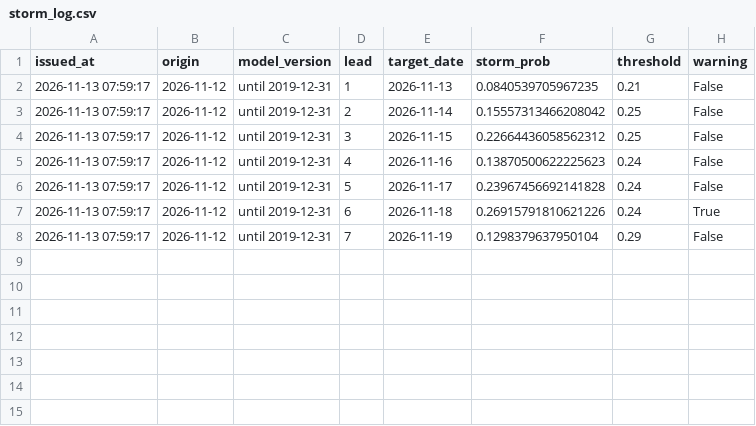
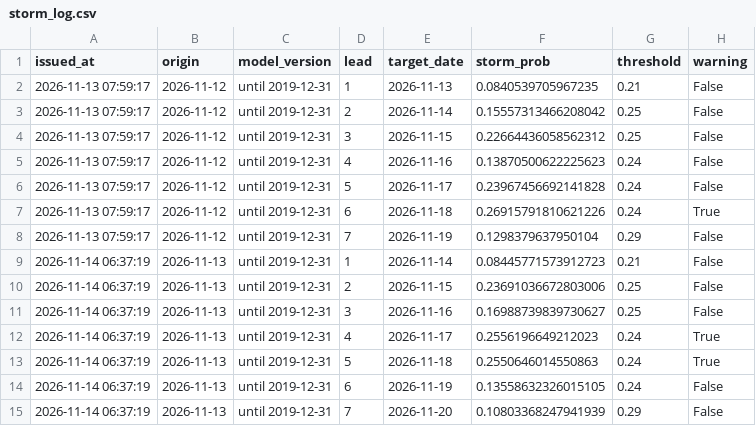
Before and after one commit to Syeda-Aliza-Ayaz/Tormenta, a CSV file: forecasts/storm_log.csv, drawn as a sheet; the diff names each change by its address in the sheet, - before the commit and + after, or states it on an @@ line.

```diff
--- a/forecasts/storm_log.csv
+++ b/forecasts/storm_log.csv
+row 9: 2026-11-14 06:37:19 | 2026-11-13 | until 2019-12-31 | 1 | 2026-11-14 | 0.08445771573912723 | 0.21 | False
+row 10: 2026-11-14 06:37:19 | 2026-11-13 | until 2019-12-31 | 2 | 2026-11-15 | 0.23691036672803006 | 0.25 | False
+row 11: 2026-11-14 06:37:19 | 2026-11-13 | until 2019-12-31 | 3 | 2026-11-16 | 0.16988739839730627 | 0.25 | False
+row 12: 2026-11-14 06:37:19 | 2026-11-13 | until 2019-12-31 | 4 | 2026-11-17 | 0.2556196649212023 | 0.24 | True
+row 13: 2026-11-14 06:37:19 | 2026-11-13 | until 2019-12-31 | 5 | 2026-11-18 | 0.2550646014550863 | 0.24 | True
+row 14: 2026-11-14 06:37:19 | 2026-11-13 | until 2019-12-31 | 6 | 2026-11-19 | 0.13558632326015105 | 0.24 | False
+row 15: 2026-11-14 06:37:19 | 2026-11-13 | until 2019-12-31 | 7 | 2026-11-20 | 0.10803368247941939 | 0.29 | False
```
Also changed, not shown: forecasts/noaa_live.csv, forecasts/recent.csv, 4 other files.
